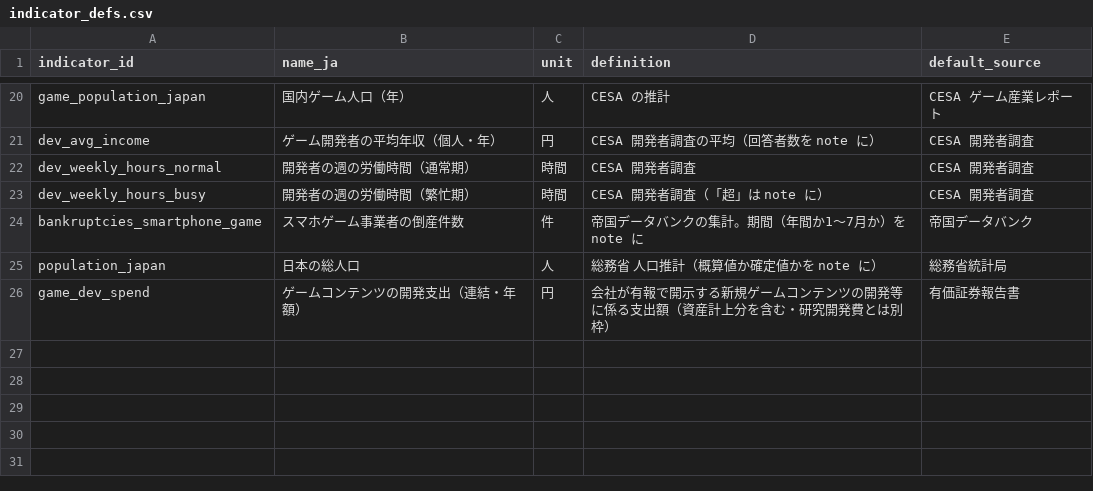
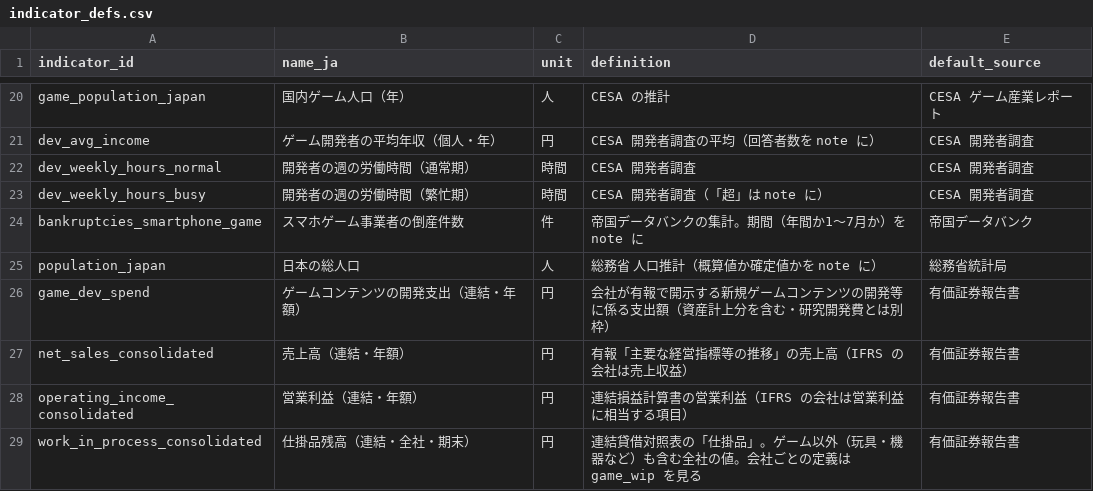
Before and after one commit to tas9-labo/notes, a CSV file: data/indicator_defs.csv, drawn as a sheet; only a part is shown, gaps mark what is left out.

```diff
--- a/data/indicator_defs.csv
+++ b/data/indicator_defs.csv
@@ -26 +26,4 @@ population_japan,日本の総人口,人,総務省 人口推計（概算値か確
 game_dev_spend,ゲームコンテンツの開発支出（連結・年額）,円,会社が有報で開示する新規ゲームコンテンツの開発等に係る支出額（資産計上分を含む・研究開発費とは別枠）,有価証券報告書
+net_sales_consolidated,売上高（連結・年額）,円,有報「主要な経営指標等の推移」の売上高（IFRS の会社は売上収益）,有価証券報告書
+operating_income_consolidated,営業利益（連結・年額）,円,連結損益計算書の営業利益（IFRS の会社は営業利益に相当する項目）,有価証券報告書
+work_in_process_consolidated,仕掛品残高（連結・全社・期末）,円,連結貸借対照表の「仕掛品」。ゲーム以外（玩具・機器など）も含む全社の値。会社ごとの定義は game_wip を見る,有価証券報告書
```
Also changed, not shown: 5 other files.
